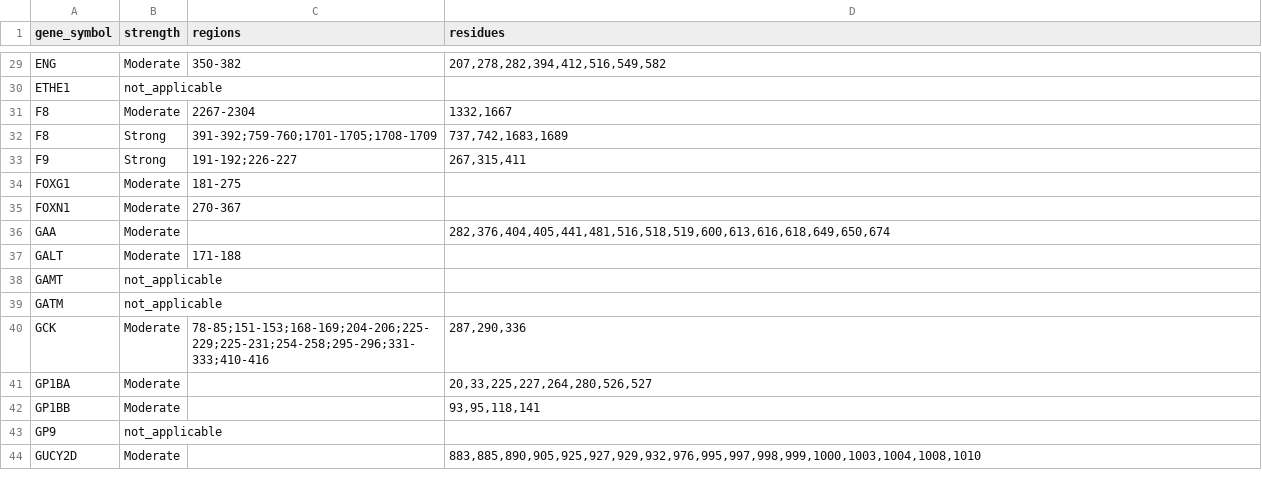
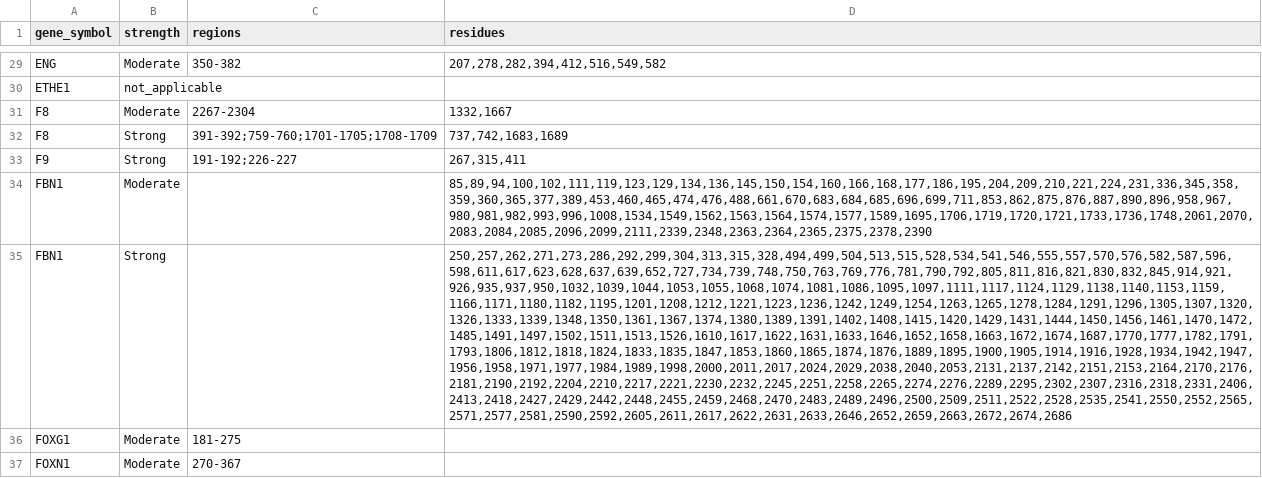
Before and after one commit to hnakahara/HUVar, a TSV file: resources/shared/pm1_hotspots.tsv, drawn as a sheet; only a part is shown, gaps mark what is left out; the shorter side is filled out with more unchanged rows; the diff names each change by its address in the sheet, - before the commit and + after, or states it on an @@ line.

Commit message:
feat: FBN1 PM1 cysteine hotspots (Marfan VCEP, UniProt domains)
FBN1 GN022 PM1: Cys residues in cbEGF-like (EGF-like calcium-binding) domains →
PM1_Strong (258 residues); Cys in EGF-like / TB / hybrid domains → PM1_Moderate
(95 residues). Residue lists extracted from the cysteines within each domain on
UniProt P35555 (= MANE NM_000138.5, 2871 aa) and added to build_pm1_hotspots
_CURATED. The motif-based Moderate cases (calcium-binding/hydroxylation residues,
Gly motifs, the (D/N)-X consensus, Cys-creating variants) are not residue lists
and remain unencoded. 3 new tests; 870 pass / 2 skipped.

```diff
--- a/resources/shared/pm1_hotspots.tsv
+++ b/resources/shared/pm1_hotspots.tsv
+row 34: FBN1 | Moderate |  | 85,89,94,100,102,111,119,123,129,134,136,145,150,154,160,166,168,177,186,195,204,209,210,221,224,231,336,345,358,359,360,365,377,389,453,460,465,474,476,488,661,670,683,684,685,696,699,711,853,862,875,876,887,890,896,958,967,980,981,982,993,996,1008,1534,1549,1562,1563,1564,1574,1577,1589,1695,1706,1719,1720,1721,1733,1736,1748,2061,2070,2083,2084,2085,2096,2099,2111,2339,2348,2363,2364,2365,2375,2378,2390
+row 35: FBN1 | Strong |  | 250,257,262,271,273,286,292,299,304,313,315,328,494,499,504,513,515,528,534,541,546,555,557,570,576,582,587,596,598,611,617,623,628,637,639,652,727,734,739,748,750,763,769,776,781,790,792,805,811,816,821,830,832,845,914,921,926,935,937,950,1032,1039,1044,1053,1055,1068,1074,1081,1086,1095,1097,1111,1117,1124,1129,1138,1140,1153,1159,1166,1171,1180,1182,1195,1201,1208,1212,1221,1223,1236,1242,1249,1254,1263,1265,1278,1284,1291,1296,1305,1307,1320,1326,1333,1339,1348,1350,1361,1367,1374,1380,1389,1391,1402,1408,1415,1420,1429,1431,1444,1450,1456,1461,1470,1472,1485,1491,1497,1502,1511,1513,1526,1610,1617,1622,1631,1633,1646,1652,1658,1663,1672,1674,1687,1770,1777,1782,1791,1793,1806,1812,1818,1824,1833,1835,1847,1853,1860,1865,1874,1876,1889,1895,1900,1905,1914,1916,1928,1934,1942,1947,1956,1958,1971,1977,1984,1989,1998,2000,2011,2017,2024,2029,2038,2040,2053,2131,2137,2142,2151,2153,2164,2170,2176,2181,2190,2192,2204,2210,2217,2221,2230,2232,2245,2251,2258,2265,2274,2276,2289,2295,2302,2307,2316,2318,2331,2406,2413,2418,2427,2429,2442,2448,2455,2459,2468,2470,2483,2489,2496,2500,2509,2511,2522,2528,2535,2541,2550,2552,2565,2571,2577,2581,2590,2592,2605,2611,2617,2622,2631,2633,2646,2652,2659,2663,2672,2674,2686
```
Also changed, not shown: docs/vcep_criteria_provenance.tsv, 3 other files.
